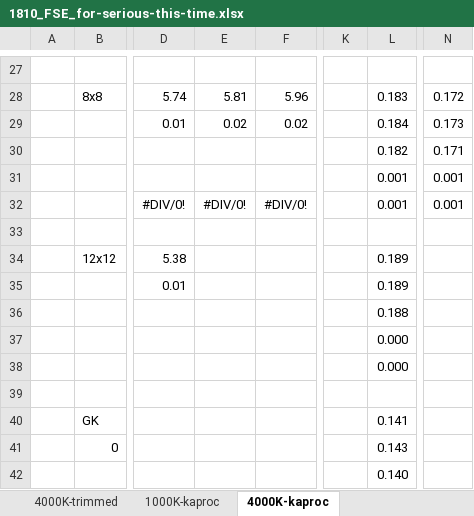
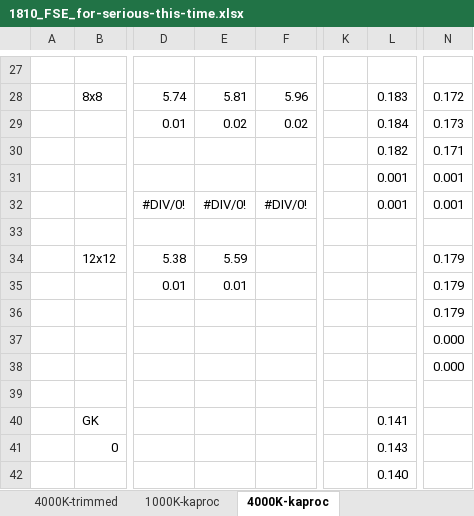
Before and after one commit to ee10bt/thesis, an Excel workbook: 1810_FSE_for-serious-this-time.xlsx, sheet 4000K-kaproc, drawn as a sheet; only a part is shown, gaps mark what is left out; values as stored, in another font and other column widths than the file's, no borders; charts and pictures not drawn; the diff names each change by its address in the sheet, - before the commit and + after, or states it on an @@ line.

```diff
--- a/1810_FSE_for-serious-this-time.xlsx (sheet 4000K-kaproc)
+++ b/1810_FSE_for-serious-this-time.xlsx (sheet 4000K-kaproc)
-E34: (empty)
+E34: 5.59
-L34:L35: 0.189
+L34:L35: (empty)
-N34:N36: (empty)
+N34:N36: 0.179
-E35: (empty)
+E35: 0.01
-L36: 0.188
+L36: (empty)
-L37:L38: 0.000
+L37:L38: (empty)
-N37:N38: (empty)
+N37:N38: 0.000
```
Also changed, not shown: charts or pictures, 21 other files.
